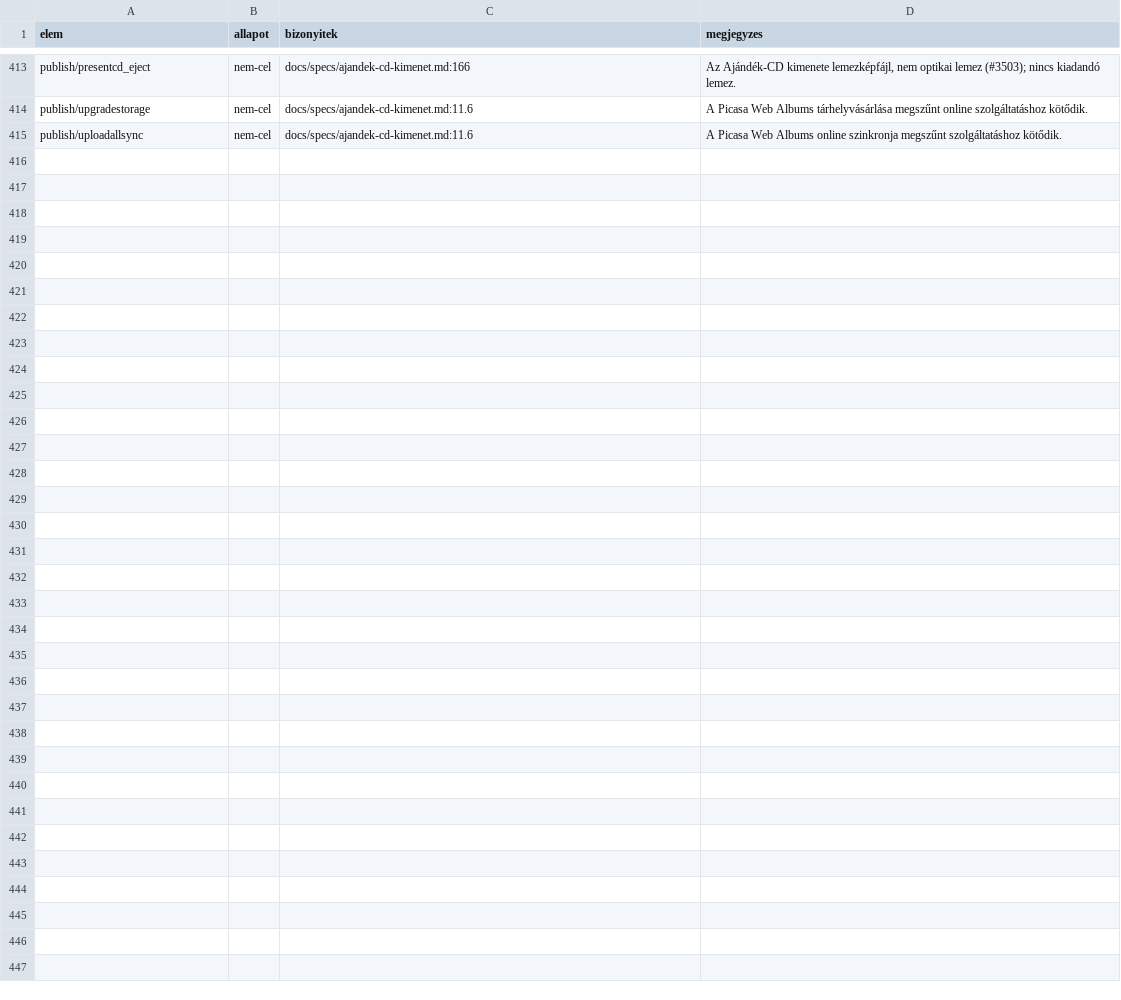
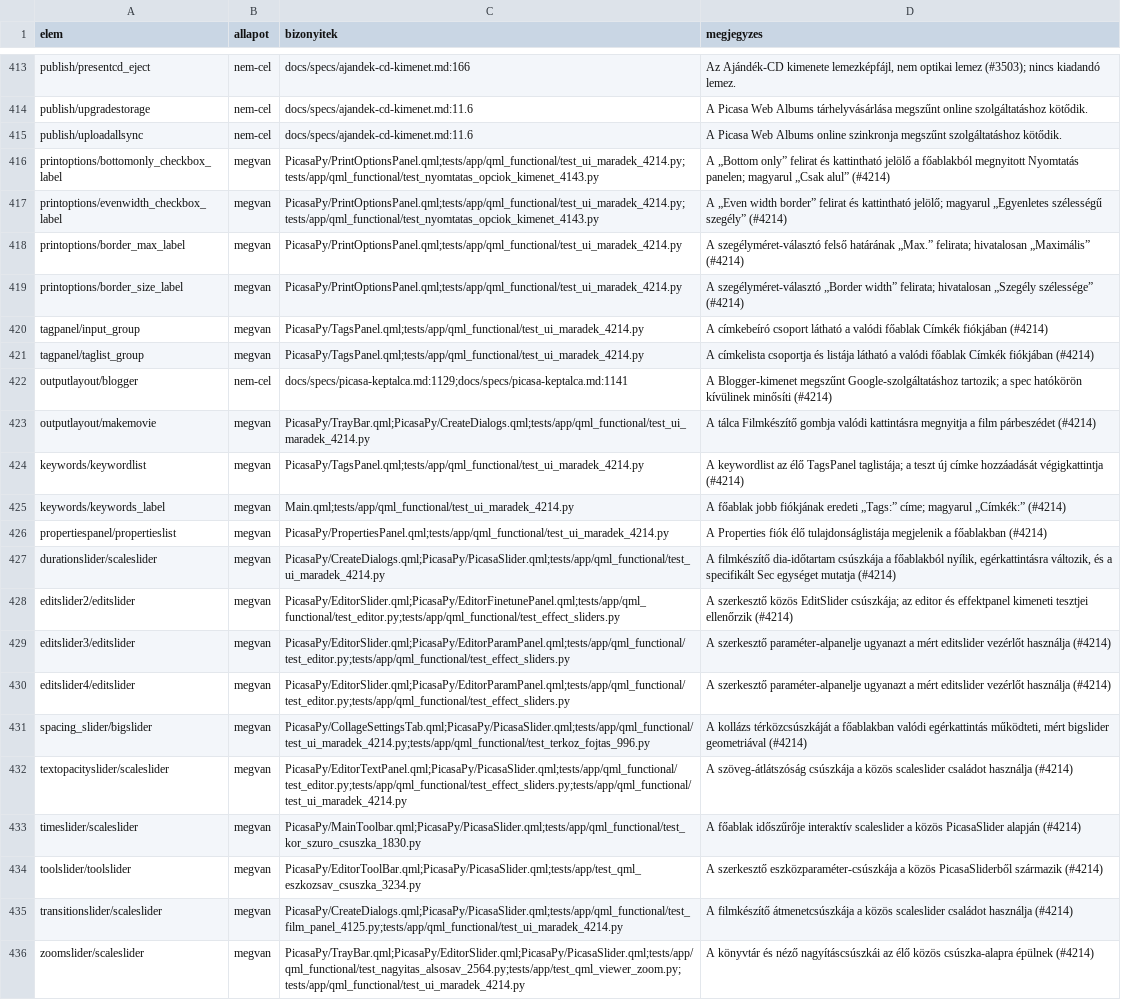
Before and after one commit to sanchomuzax/PicasaPy, a CSV file: docs/specs/ui-lefedettseg-elemek.csv, drawn as a sheet; only a part is shown, gaps mark what is left out; the diff names each change by its address in the sheet, - before the commit and + after, or states it on an @@ line.

```diff
--- a/docs/specs/ui-lefedettseg-elemek.csv
+++ b/docs/specs/ui-lefedettseg-elemek.csv
+row 416: printoptions/bottomonly_checkbox_label | megvan | PicasaPy/PrintOptionsPanel.qml;tests/app/qml_functional/test_ui_maradek_4214.py;tests/app/qml_functional/test_nyomtatas_opciok_kimenet_4143.py | A „Bottom only” felirat és kattintható jelölő a főablakból megnyitott Nyomtatás panelen; magyarul „Csak alul” (#4214)
+row 417: printoptions/evenwidth_checkbox_label | megvan | PicasaPy/PrintOptionsPanel.qml;tests/app/qml_functional/test_ui_maradek_4214.py;tests/app/qml_functional/test_nyomtatas_opciok_kimenet_4143.py | A „Even width border” felirat és kattintható jelölő; magyarul „Egyenletes szélességű szegély” (#4214)
+row 418: printoptions/border_max_label | megvan | PicasaPy/PrintOptionsPanel.qml;tests/app/qml_functional/test_ui_maradek_4214.py | A szegélyméret-választó felső határának „Max.” felirata; hivatalosan „Maximális” (#4214)
+row 419: printoptions/border_size_label | megvan | PicasaPy/PrintOptionsPanel.qml;tests/app/qml_functional/test_ui_maradek_4214.py | A szegélyméret-választó „Border width” felirata; hivatalosan „Szegély szélessége” (#4214)
+row 420: tagpanel/input_group | megvan | PicasaPy/TagsPanel.qml;tests/app/qml_functional/test_ui_maradek_4214.py | A címkebeíró csoport látható a valódi főablak Címkék fiókjában (#4214)
+row 421: tagpanel/taglist_group | megvan | PicasaPy/TagsPanel.qml;tests/app/qml_functional/test_ui_maradek_4214.py | A címkelista csoportja és listája látható a valódi főablak Címkék fiókjában (#4214)
+row 422: outputlayout/blogger | nem-cel | docs/specs/picasa-keptalca.md:1129;docs/specs/picasa-keptalca.md:1141 | A Blogger-kimenet megszűnt Google-szolgáltatáshoz tartozik; a spec hatókörön kívülinek minősíti (#4214)
+row 423: outputlayout/makemovie | megvan | PicasaPy/TrayBar.qml;PicasaPy/CreateDialogs.qml;tests/app/qml_functional/test_ui_maradek_4214.py | A tálca Filmkészítő gombja valódi kattintásra megnyitja a film párbeszédet (#4214)
+row 424: keywords/keywordlist | megvan | PicasaPy/TagsPanel.qml;tests/app/qml_functional/test_ui_maradek_4214.py | A keywordlist az élő TagsPanel taglistája; a teszt új címke hozzáadását végigkattintja (#4214)
+row 425: keywords/keywords_label | megvan | Main.qml;tests/app/qml_functional/test_ui_maradek_4214.py | A főablak jobb fiókjának eredeti „Tags:” címe; magyarul „Címkék:” (#4214)
+row 426: propertiespanel/propertieslist | megvan | PicasaPy/PropertiesPanel.qml;tests/app/qml_functional/test_ui_maradek_4214.py | A Properties fiók élő tulajdonságlistája megjelenik a főablakban (#4214)
+row 427: durationslider/scaleslider | megvan | PicasaPy/CreateDialogs.qml;PicasaPy/PicasaSlider.qml;tests/app/qml_functional/test_ui_maradek_4214.py | A filmkészítő dia-időtartam csúszkája a főablakból nyílik, egérkattintásra változik, és a specifikált Sec egységet mutatja (#4214)
+row 428: editslider2/editslider | megvan | PicasaPy/EditorSlider.qml;PicasaPy/EditorFinetunePanel.qml;tests/app/qml_functional/test_editor.py;tests/app/qml_functional/test_effect_sliders.py | A szerkesztő közös EditSlider csúszkája; az editor és effektpanel kimeneti tesztjei ellenőrzik (#4214)
+row 429: editslider3/editslider | megvan | PicasaPy/EditorSlider.qml;PicasaPy/EditorParamPanel.qml;tests/app/qml_functional/test_editor.py;tests/app/qml_functional/test_effect_sliders.py | A szerkesztő paraméter-alpanelje ugyanazt a mért editslider vezérlőt használja (#4214)
+row 430: editslider4/editslider | megvan | PicasaPy/EditorSlider.qml;PicasaPy/EditorParamPanel.qml;tests/app/qml_functional/test_editor.py;tests/app/qml_functional/test_effect_sliders.py | A szerkesztő paraméter-alpanelje ugyanazt a mért editslider vezérlőt használja (#4214)
+row 431: spacing_slider/bigslider | megvan | PicasaPy/CollageSettingsTab.qml;PicasaPy/PicasaSlider.qml;tests/app/qml_functional/test_ui_maradek_4214.py;tests/app/qml_functional/test_terkoz_fojtas_996.py | A kollázs térközcsúszkáját a főablakban valódi egérkattintás működteti, mért bigslider geometriával (#4214)
+row 432: textopacityslider/scaleslider | megvan | PicasaPy/EditorTextPanel.qml;PicasaPy/PicasaSlider.qml;tests/app/qml_functional/test_editor.py;tests/app/qml_functional/test_effect_sliders.py;tests/app/qml_functional/test_ui_maradek_4214.py | A szöveg-átlátszóság csúszkája a közös scaleslider családot használja (#4214)
+row 433: timeslider/scaleslider | megvan | PicasaPy/MainToolbar.qml;PicasaPy/PicasaSlider.qml;tests/app/qml_functional/test_kor_szuro_csuszka_1830.py | A főablak időszűrője interaktív scaleslider a közös PicasaSlider alapján (#4214)
+row 434: toolslider/toolslider | megvan | PicasaPy/EditorToolBar.qml;PicasaPy/PicasaSlider.qml;tests/app/test_qml_eszkozsav_csuszka_3234.py | A szerkesztő eszközparaméter-csúszkája a közös PicasaSliderből származik (#4214)
+row 435: transitionslider/scaleslider | megvan | PicasaPy/CreateDialogs.qml;PicasaPy/PicasaSlider.qml;tests/app/qml_functional/test_film_panel_4125.py;tests/app/qml_functional/test_ui_maradek_4214.py | A filmkészítő átmenetcsúszkája a közös scaleslider családot használja (#4214)
+row 436: zoomslider/scaleslider | megvan | PicasaPy/TrayBar.qml;PicasaPy/EditorSlider.qml;PicasaPy/PicasaSlider.qml;tests/app/qml_functional/test_nagyitas_alsosav_2564.py;tests/app/test_qml_viewer_zoom.py;tests/app/qml_functional/test_ui_maradek_4214.py | A könyvtár és néző nagyításcsúszkái az élő közös csúszka-alapra épülnek (#4214)
```
Also changed, not shown: docs/specs/ui-lefedettseg-megfeleltetes.csv, 10 other files.
